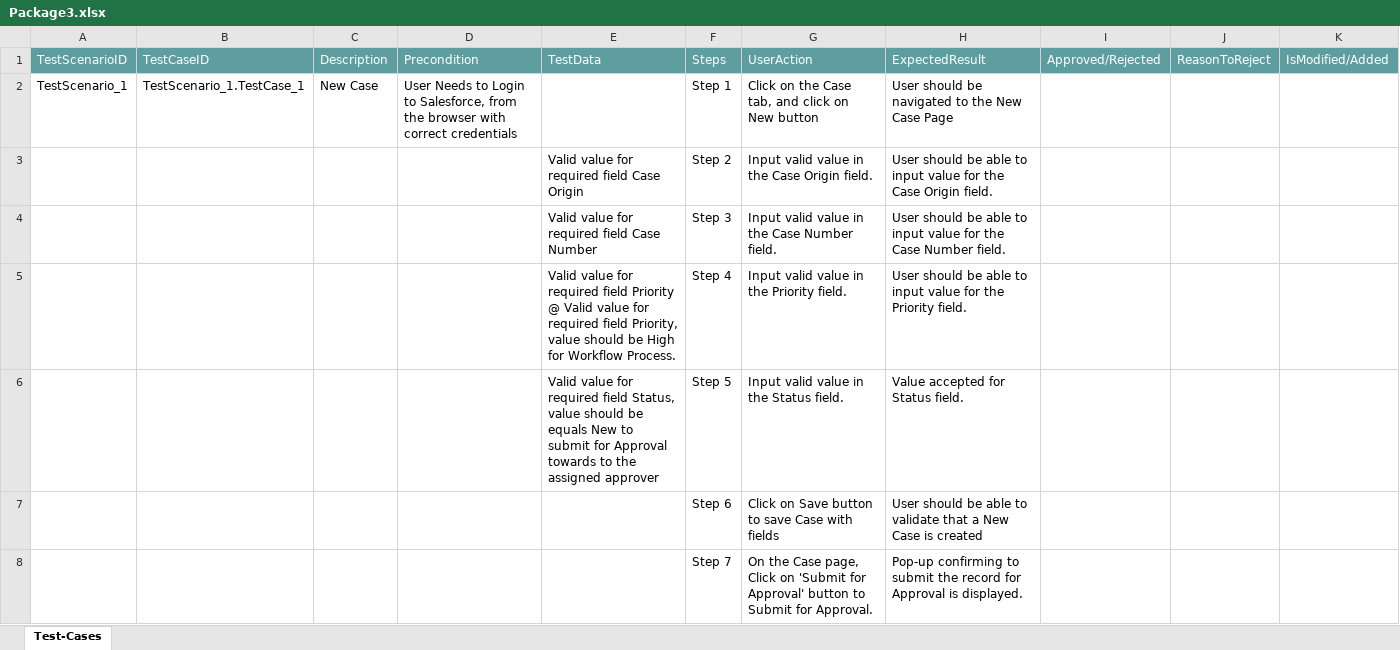
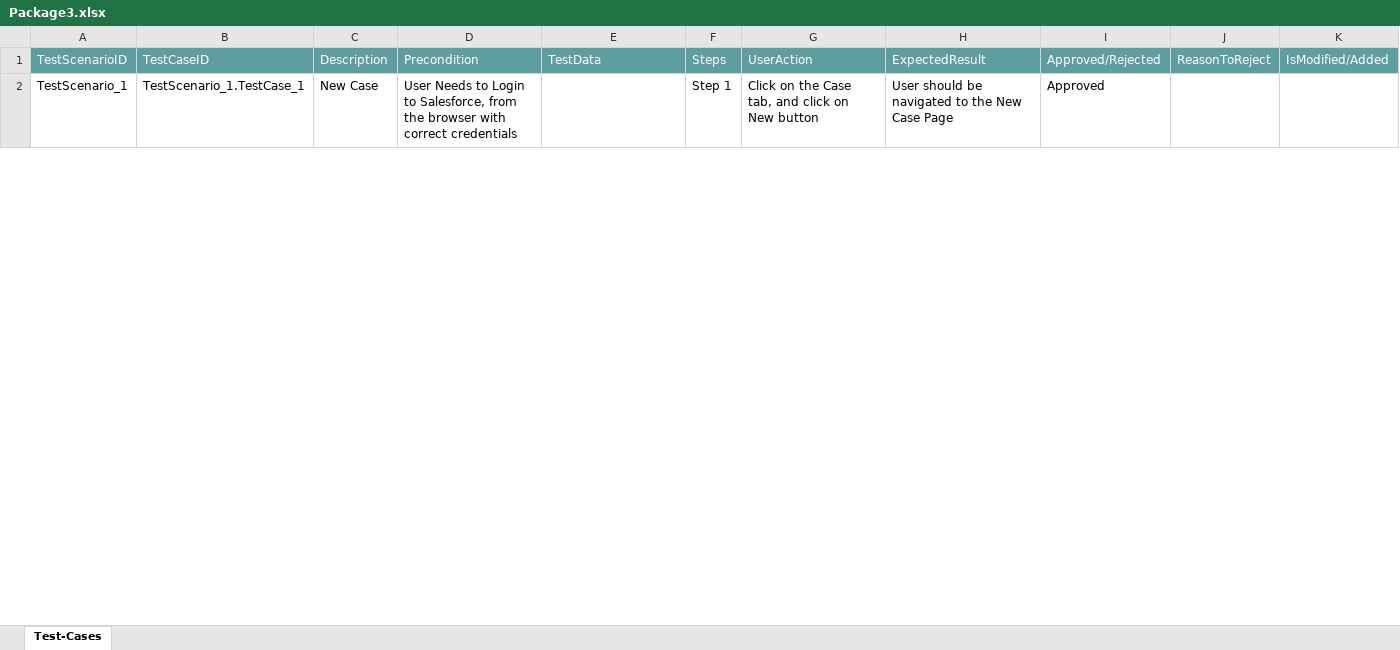
Before and after one commit to ShaikMohamedIrfan/DEMO8, an Excel workbook: Package3.xlsx, sheet Test-Cases, drawn as a sheet; only a part is shown; values as stored, in another font and other column widths than the file's, no borders; table styles not drawn; the diff covers the shown part only; the diff names each change by its address in the sheet, - before the commit and + after, or states it on an @@ line.

Commit message:
Add files via upload

```diff
--- a/Package3.xlsx (sheet Test-Cases)
+++ b/Package3.xlsx (sheet Test-Cases)
-I2: (empty)
+I2: Approved
@@ row 3 hidden:  |  |  |  | Valid value for required field Case Origin | Step 2 | Input valid value in the Case Origin field. | User should be able to input value for the Case Origin field. @@
@@ row 4 hidden:  |  |  |  | Valid value for required field Case Number | Step 3 | Input valid value in the Case Number field. | User should be able to input value for the Case Number field. @@
@@ row 5 hidden:  |  |  |  | Valid value for required field Priority @ Valid value for required field Priority, value should be High for Workflow Process. | Step 4 | Input valid value in the Priority field. | User should be able to input value for the Priority field. @@
@@ row 6 hidden:  |  |  |  | Valid value for required field Status, value should be equals New to submit for Approval towards to the assigned approver | Step 5 | Input valid value in the Status field. | Value accepted for Status field. @@
@@ row 7 hidden:  |  |  |  |  | Step 6 | Click on Save button to save Case with fields | User should be able to validate that a New Case is created @@
@@ row 8 hidden:  |  |  |  |  | Step 7 | On the Case page, Click on 'Submit for Approval' button to Submit for Approval. | Pop-up confirming to submit the record for Approval is displayed. @@
```
Also changed, not shown: 17 hidden or unhidden rows and 3 edited cells elsewhere in this sheet.
